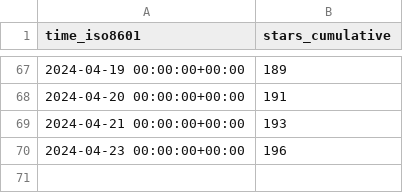
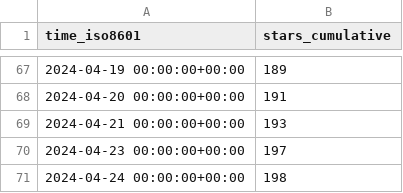
Before and after one commit to Feel-ix-343/markdown-oxide, a CSV file: Feel-ix-343/markdown-oxide/ghrs-data/stargazers.csv, drawn as a sheet; only a part is shown, gaps mark what is left out.

```diff
--- a/Feel-ix-343/markdown-oxide/ghrs-data/stargazers.csv
+++ b/Feel-ix-343/markdown-oxide/ghrs-data/stargazers.csv
@@ -69,2 +69,3 @@ time_iso8601,stars_cumulative
 2024-04-21 00:00:00+00:00,193
-2024-04-23 00:00:00+00:00,196
+2024-04-23 00:00:00+00:00,197
+2024-04-24 00:00:00+00:00,198
```
Also changed, not shown: 1 other file.
